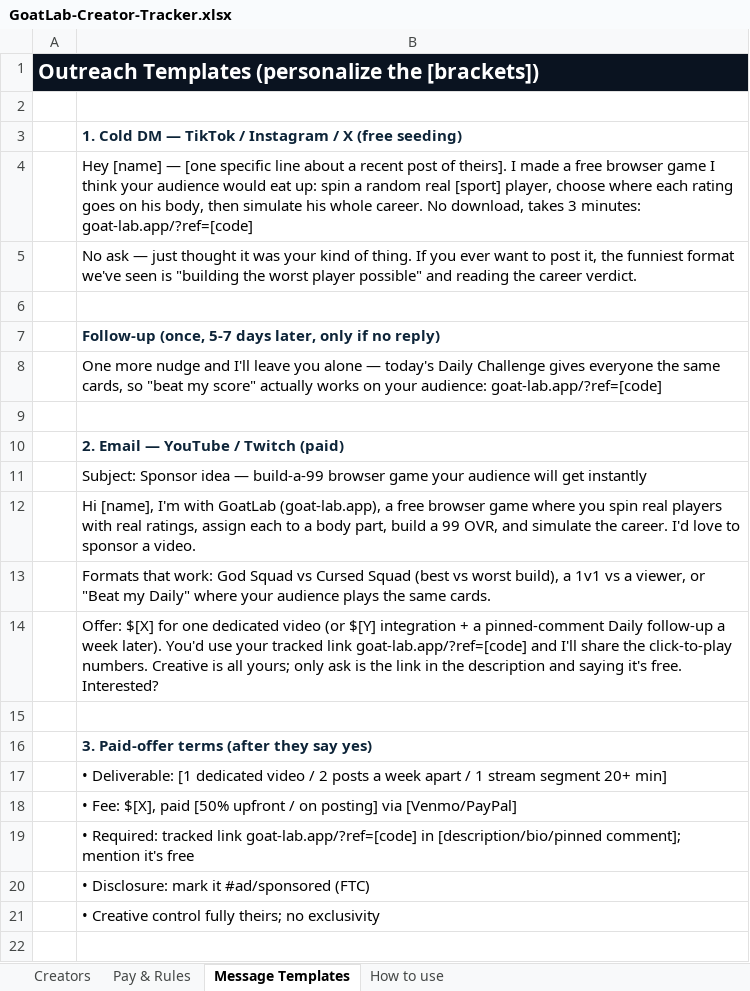
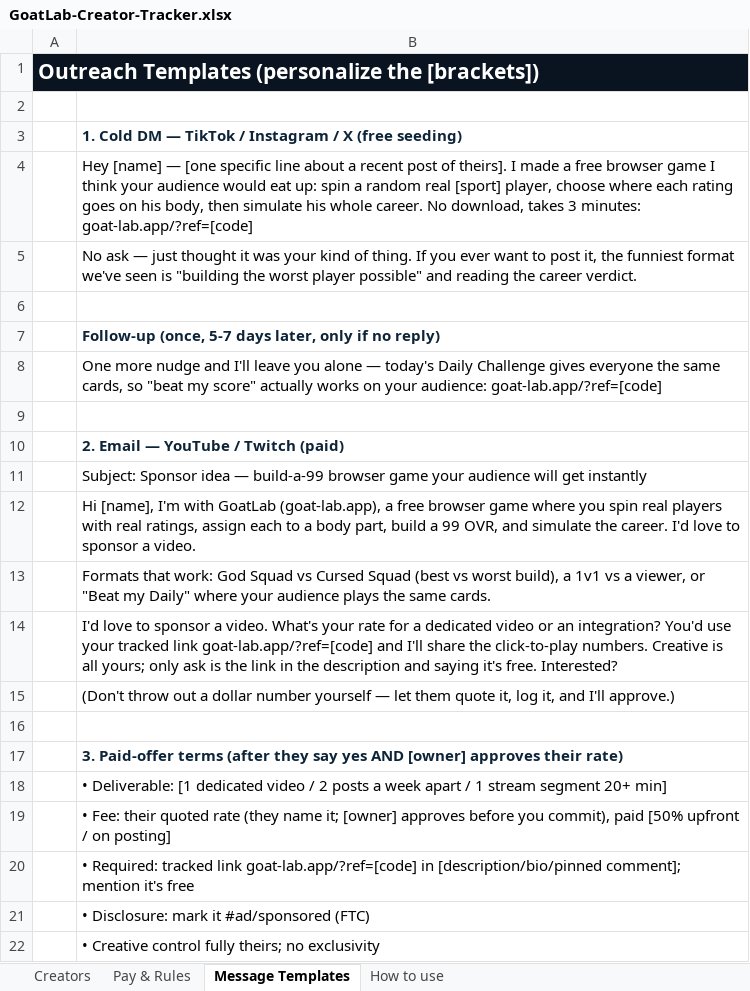
Before and after one commit to mattwolff1234-lab/build-a-pitcher, an Excel workbook: marketing/GoatLab-Creator-Tracker.xlsx, sheet Message Templates, drawn as a sheet; values as stored, in another font and other column widths than the file's, no borders; addresses are those after the commit; the diff names each change by its address in the sheet, - before the commit and + after, or states it on an @@ line.

```diff
--- a/marketing/GoatLab-Creator-Tracker.xlsx (sheet Message Templates)
+++ b/marketing/GoatLab-Creator-Tracker.xlsx (sheet Message Templates)
-B14: Offer: $[X] for one dedicated video (or $[Y] integration + a pinned-comment Daily follow-up a week later). You'd use…
+B14: I'd love to sponsor a video. What's your rate for a dedicated video or an integration? You'd use…
+row 15:  | (Don't throw out a dollar number yourself — let them quote it, log it, and I'll approve.)
-B17: …they say yes)
+B17: …they say yes AND [owner] approves their rate)
-B19: • Fee: $[X], paid [50% upfront / on posting] via [Venmo/PayPal]
+B19: • Fee: their quoted rate (they name it; [owner] approves before you commit), paid [50% upfront / on posting]
```
Also changed, not shown: sheet Creators, sheet Pay & Rules, 4 other files.
